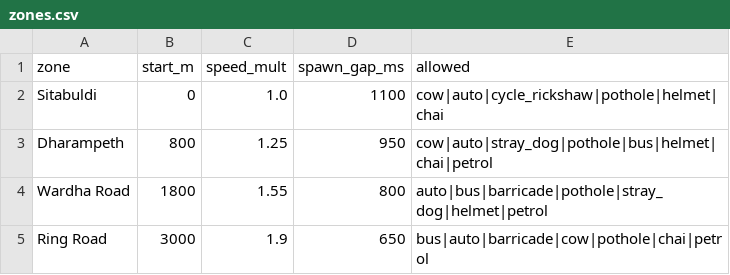
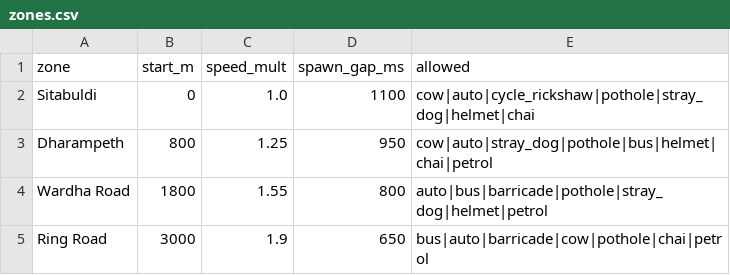
Before and after one commit to rishi-3009/Traffic_Dash, a CSV file: data/zones.csv, drawn as a sheet.

Commit message:
Redraw sprites from reference photos and allow stray dogs in Sitabuldi

```diff
--- a/data/zones.csv
+++ b/data/zones.csv
@@ -1,3 +1,3 @@
 zone,start_m,speed_mult,spawn_gap_ms,allowed
-Sitabuldi,0,1.0,1100,cow|auto|cycle_rickshaw|pothole|helmet|chai
+Sitabuldi,0,1.0,1100,cow|auto|cycle_rickshaw|pothole|stray_dog|helmet|chai
 Dharampeth,800,1.25,950,cow|auto|stray_dog|pothole|bus|helmet|chai|petrol
```
Also changed, not shown: 10 other files.
